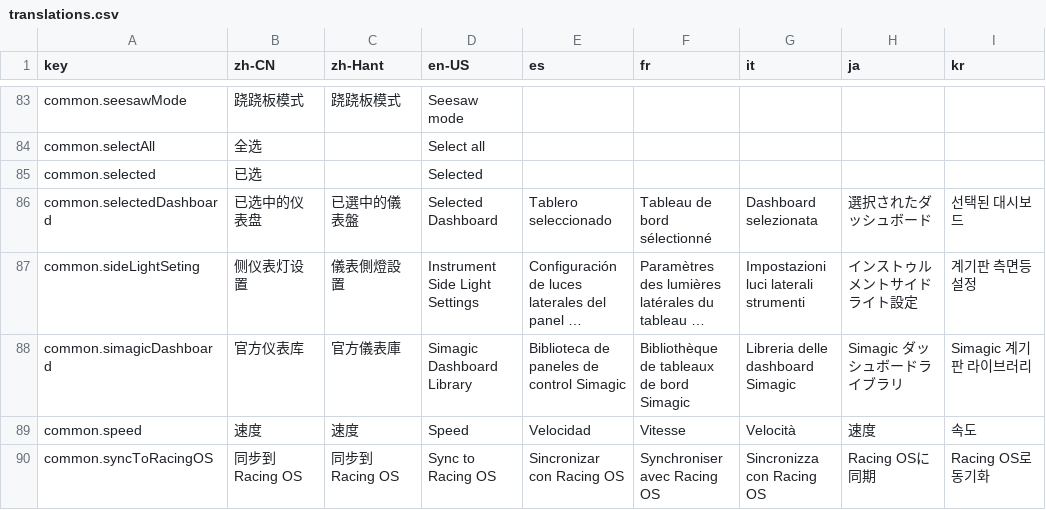
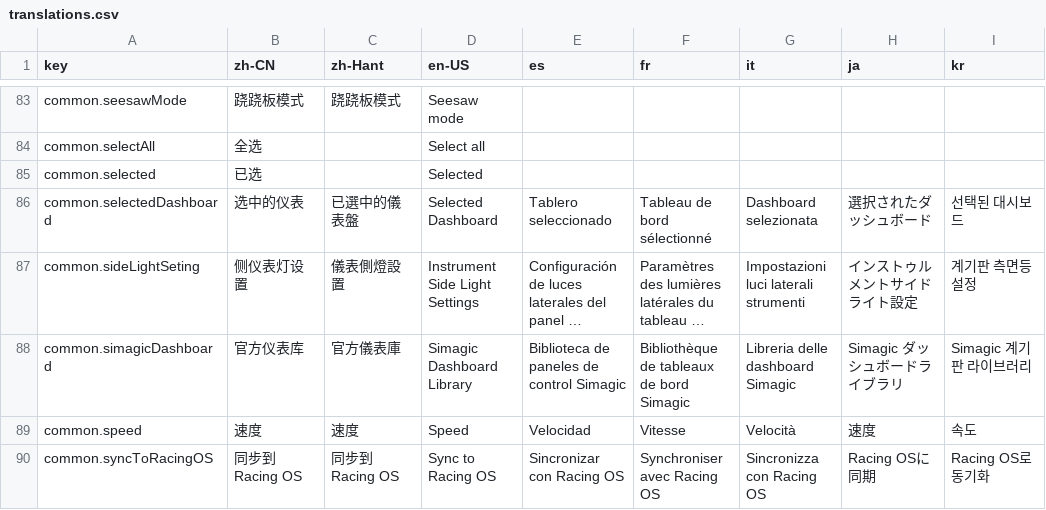
Before and after one commit to he1237596/lang-tool, a CSV file: src/output/translations.csv, drawn as a sheet; only a part is shown, gaps mark what is left out; long unchanged cells end in …; the diff covers the shown part only; the diff names each change by its address in the sheet, - before the commit and + after, or states it on an @@ line.

```diff
--- a/src/output/translations.csv
+++ b/src/output/translations.csv
-B86 (zh-CN): 已选中的仪表盘
+B86 (zh-CN): 选中的仪表
```
Also changed, not shown: 8 added rows, 2 removed rows and 51 edited cells elsewhere in this file, 9 other files.
